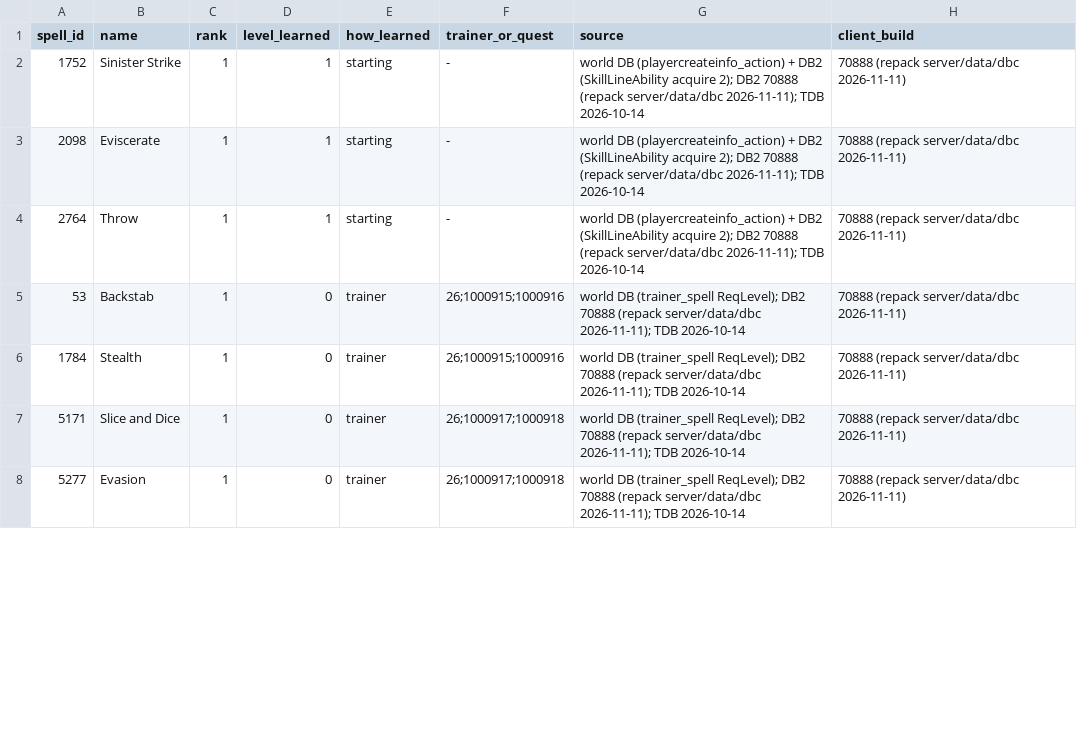
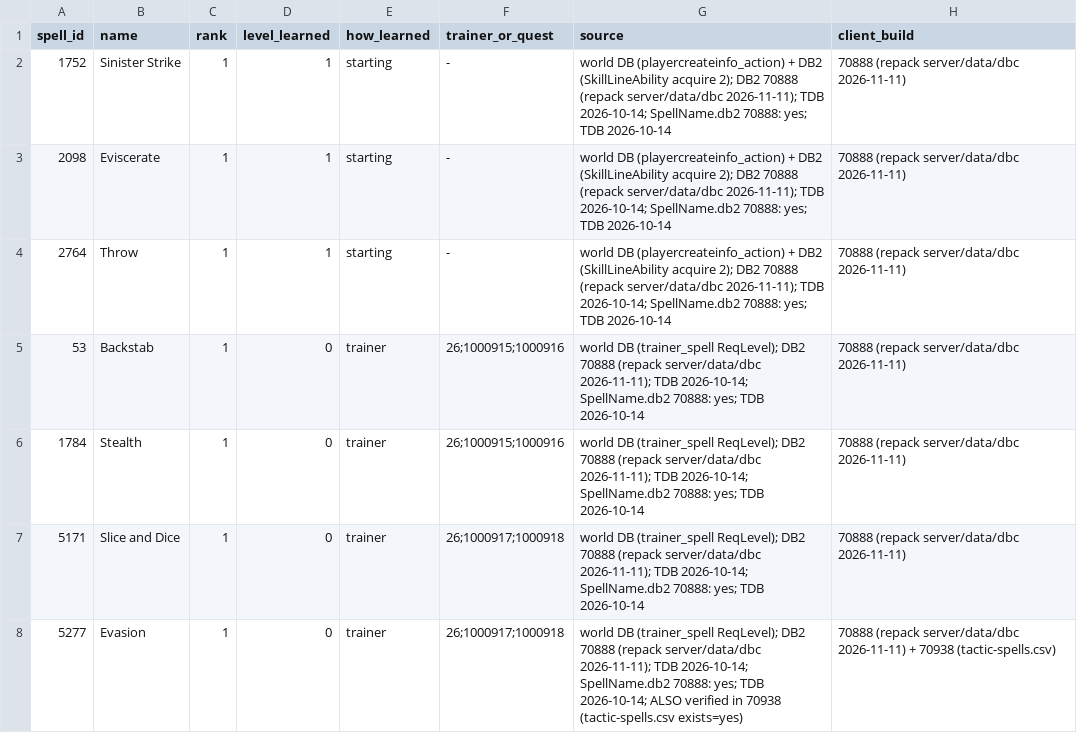
Before and after one commit to pjerra/TortoiseBots, a CSV file: forever/data/waterys/rfc/rogue-spells-1-18.csv, drawn as a sheet; only a part is shown; the diff covers the shown part only.

```diff
--- a/forever/data/waterys/rfc/rogue-spells-1-18.csv
+++ b/forever/data/waterys/rfc/rogue-spells-1-18.csv
@@ -1,8 +1,8 @@
 spell_id,name,rank,level_learned,how_learned,trainer_or_quest,source,client_build
-1752,Sinister Strike,1,1,starting,-,world DB (playercreateinfo_action) + DB2 (SkillLineAbility acquire 2); DB2 70888 (repack server/data/dbc 2026-11-11); TDB 2026-10-14,70888 (repack server/data/dbc 2026-11-11)
-2098,Eviscerate,1,1,starting,-,world DB (playercreateinfo_action) + DB2 (SkillLineAbility acquire 2); DB2 70888 (repack server/data/dbc 2026-11-11); TDB 2026-10-14,70888 (repack server/data/dbc 2026-11-11)
-2764,Throw,1,1,starting,-,world DB (playercreateinfo_action) + DB2 (SkillLineAbility acquire 2); DB2 70888 (repack server/data/dbc 2026-11-11); TDB 2026-10-14,70888 (repack server/data/dbc 2026-11-11)
-53,Backstab,1,0,trainer,26;1000915;1000916,world DB (trainer_spell ReqLevel); DB2 70888 (repack server/data/dbc 2026-11-11); TDB 2026-10-14,70888 (repack server/data/dbc 2026-11-11)
-1784,Stealth,1,0,trainer,26;1000915;1000916,world DB (trainer_spell ReqLevel); DB2 70888 (repack server/data/dbc 2026-11-11); TDB 2026-10-14,70888 (repack server/data/dbc 2026-11-11)
-5171,Slice and Dice,1,0,trainer,26;1000917;1000918,world DB (trainer_spell ReqLevel); DB2 70888 (repack server/data/dbc 2026-11-11); TDB 2026-10-14,70888 (repack server/data/dbc 2026-11-11)
-5277,Evasion,1,0,trainer,26;1000917;1000918,world DB (trainer_spell ReqLevel); DB2 70888 (repack server/data/dbc 2026-11-11); TDB 2026-10-14,70888 (repack server/data/dbc 2026-11-11)
+1752,Sinister Strike,1,1,starting,-,world DB (playercreateinfo_action) + DB2 (SkillLineAbility acquire 2); DB2 70888 (repack server/data/dbc 2026-11-11); TDB 2026-10-14; SpellName.db2 70888: yes; TDB 2026-10-14,70888 (repack server/data/dbc 2026-11-11)
+2098,Eviscerate,1,1,starting,-,world DB (playercreateinfo_action) + DB2 (SkillLineAbility acquire 2); DB2 70888 (repack server/data/dbc 2026-11-11); TDB 2026-10-14; SpellName.db2 70888: yes; TDB 2026-10-14,70888 (repack server/data/dbc 2026-11-11)
+2764,Throw,1,1,starting,-,world DB (playercreateinfo_action) + DB2 (SkillLineAbility acquire 2); DB2 70888 (repack server/data/dbc 2026-11-11); TDB 2026-10-14; SpellName.db2 70888: yes; TDB 2026-10-14,70888 (repack server/data/dbc 2026-11-11)
+53,Backstab,1,0,trainer,26;1000915;1000916,world DB (trainer_spell ReqLevel); DB2 70888 (repack server/data/dbc 2026-11-11); TDB 2026-10-14; SpellName.db2 70888: yes; TDB 2026-10-14,70888 (repack server/data/dbc 2026-11-11)
+1784,Stealth,1,0,trainer,26;1000915;1000916,world DB (trainer_spell ReqLevel); DB2 70888 (repack server/data/dbc 2026-11-11); TDB 2026-10-14; SpellName.db2 70888: yes; TDB 2026-10-14,70888 (repack server/data/dbc 2026-11-11)
+5171,Slice and Dice,1,0,trainer,26;1000917;1000918,world DB (trainer_spell ReqLevel); DB2 70888 (repack server/data/dbc 2026-11-11); TDB 2026-10-14; SpellName.db2 70888: yes; TDB 2026-10-14,70888 (repack server/data/dbc 2026-11-11)
+5277,Evasion,1,0,trainer,26;1000917;1000918,world DB (trainer_spell ReqLevel); DB2 70888 (repack server/data/dbc 2026-11-11); TDB 2026-10-14; SpellName.db2 70888: yes; TDB 2026-10-14; ALSO verified in 70938 (tactic-spells.csv exists=yes),70888 (repack server/data/dbc 2026-11-11) + 70938 (tactic-spells.csv)
```
Also changed, not shown: 7 edited cells elsewhere in this file, forever/data/waterys/rfc/mage-spells-1-18.csv, forever/data/waterys/rfc/priest-spells-1-18.csv, 2 other files.
